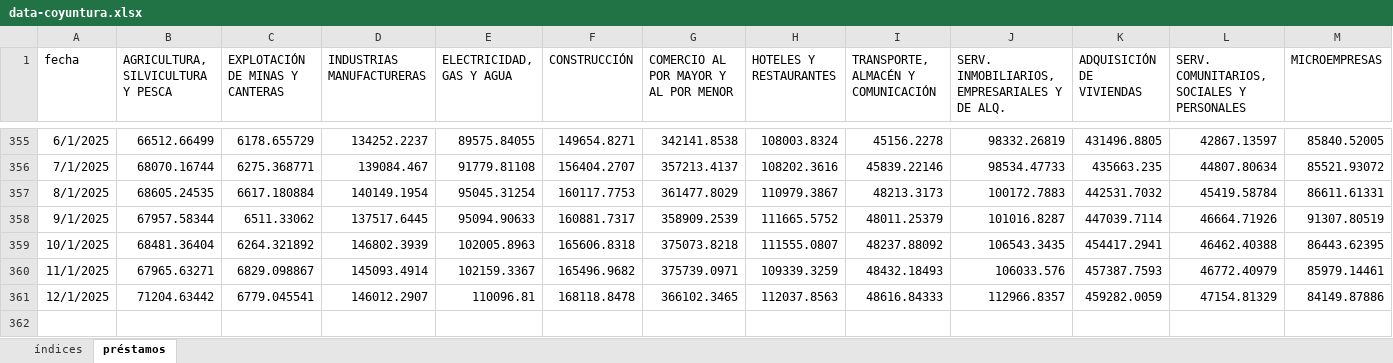
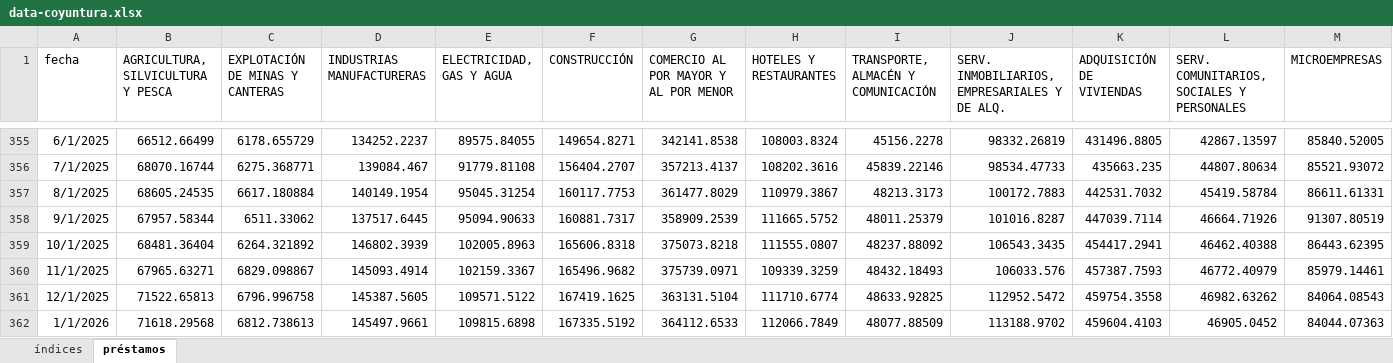
Before and after one commit to JoseBurg/monitor-coyuntura-analisis, an Excel workbook: data-coyuntura.xlsx, sheet préstamos, drawn as a sheet; only a part is shown, gaps mark what is left out; values as stored, in another font and other column widths than the file's, no borders; removed rows and columns are numbered as before the commit, all else as after; rows hold the shown columns only; the diff names each change by its address in the sheet, - before the commit and + after, or states it on an @@ line.

```diff
--- a/data-coyuntura.xlsx (sheet préstamos)
+++ b/data-coyuntura.xlsx (sheet préstamos)
-row 361: 12/1/2025 | 71204.63442 | 6779.045541 | 146012.2907 | 110096.81 | 168118.8478 | 366102.3465 | 112037.8563 | 48616.84333 | 112966.8357 | 459282.0059 | 47154.81329 | 84149.87886
+row 361: 12/1/2025 | 71522.65813 | 6796.996758 | 145387.5605 | 109571.5122 | 167419.1625 | 363131.5104 | 111710.6774 | 48633.92825 | 112952.5472 | 459754.3558 | 46982.63262 | 84064.08543
+row 362: 1/1/2026 | 71618.29568 | 6812.738613 | 145497.9661 | 109815.6898 | 167335.5192 | 364112.6533 | 112066.7849 | 48077.88509 | 113188.9702 | 459604.4103 | 46905.0452 | 84044.07363
```
Also changed, not shown: 1 other file.
